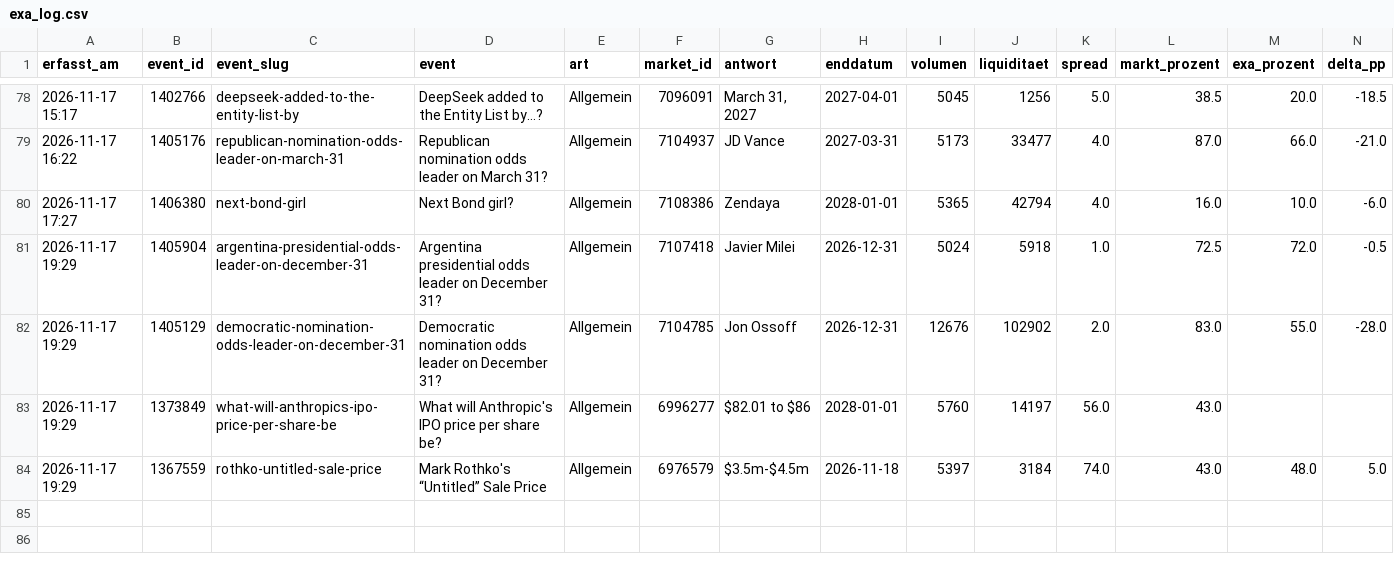
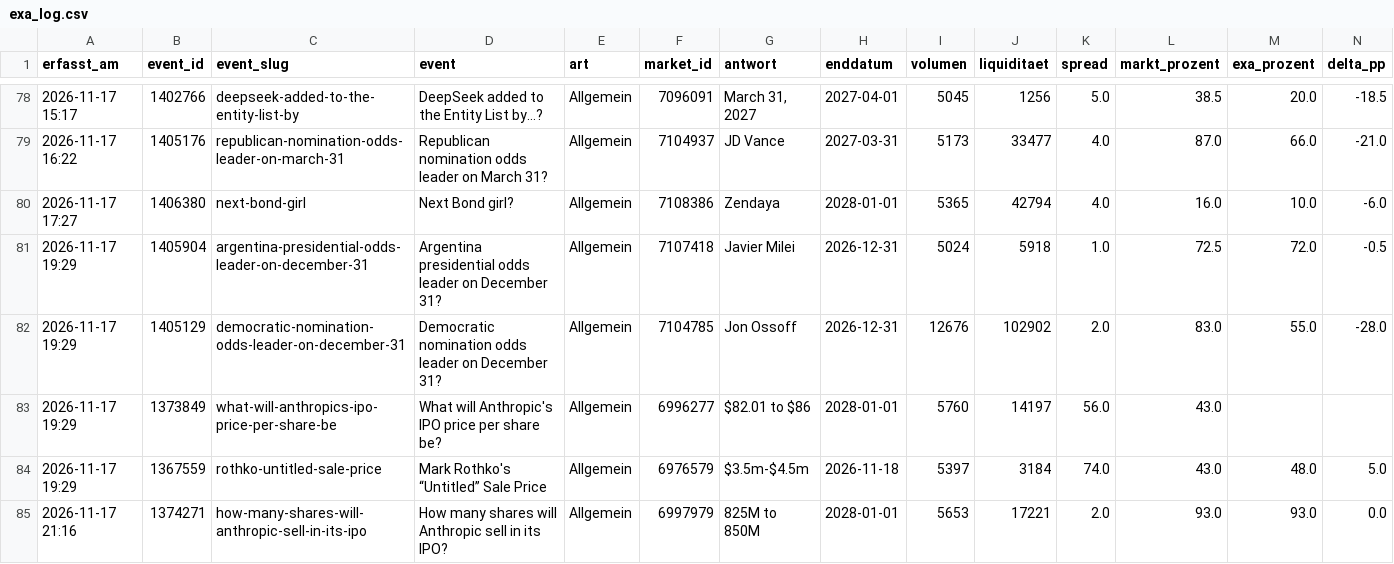
Before and after one commit to Fluc10/polymarket-scanner, a CSV file: data/exa_log.csv, drawn as a sheet; only a part is shown, gaps mark what is left out; rows hold the shown columns only; the diff names each change by its address in the sheet, - before the commit and + after, or states it on an @@ line.

```diff
--- a/data/exa_log.csv
+++ b/data/exa_log.csv
+row 85: 2026-11-17 21:16 | 1374271 | how-many-shares-will-anthropic-sell-in-its-ipo | How many shares will Anthropic sell in its IPO? | Allgemein | 6997979 | 825M to 850M | 2028-01-01 | 5653 | 17221 | 2.0 | 93.0 | 93.0 | 0.0
```
